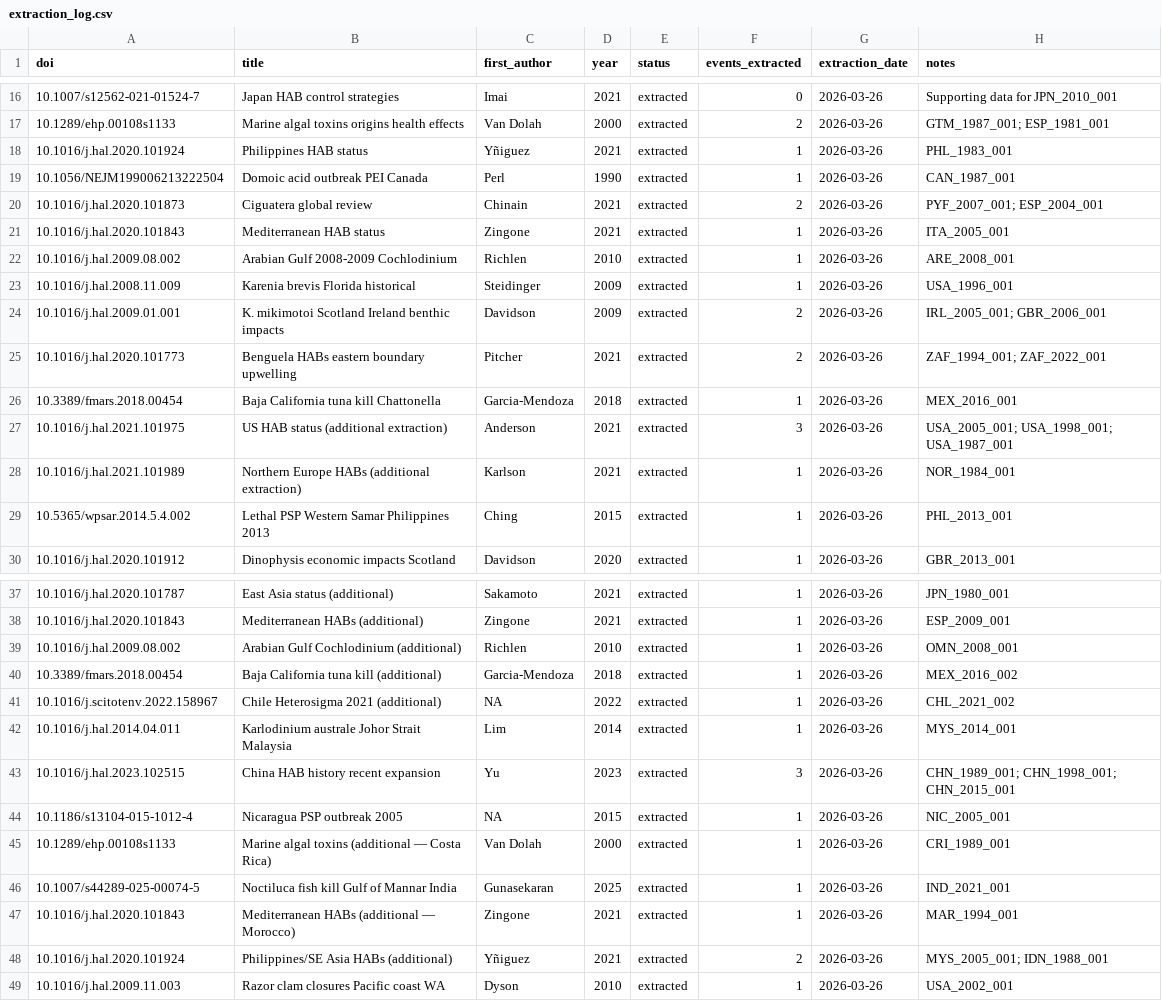
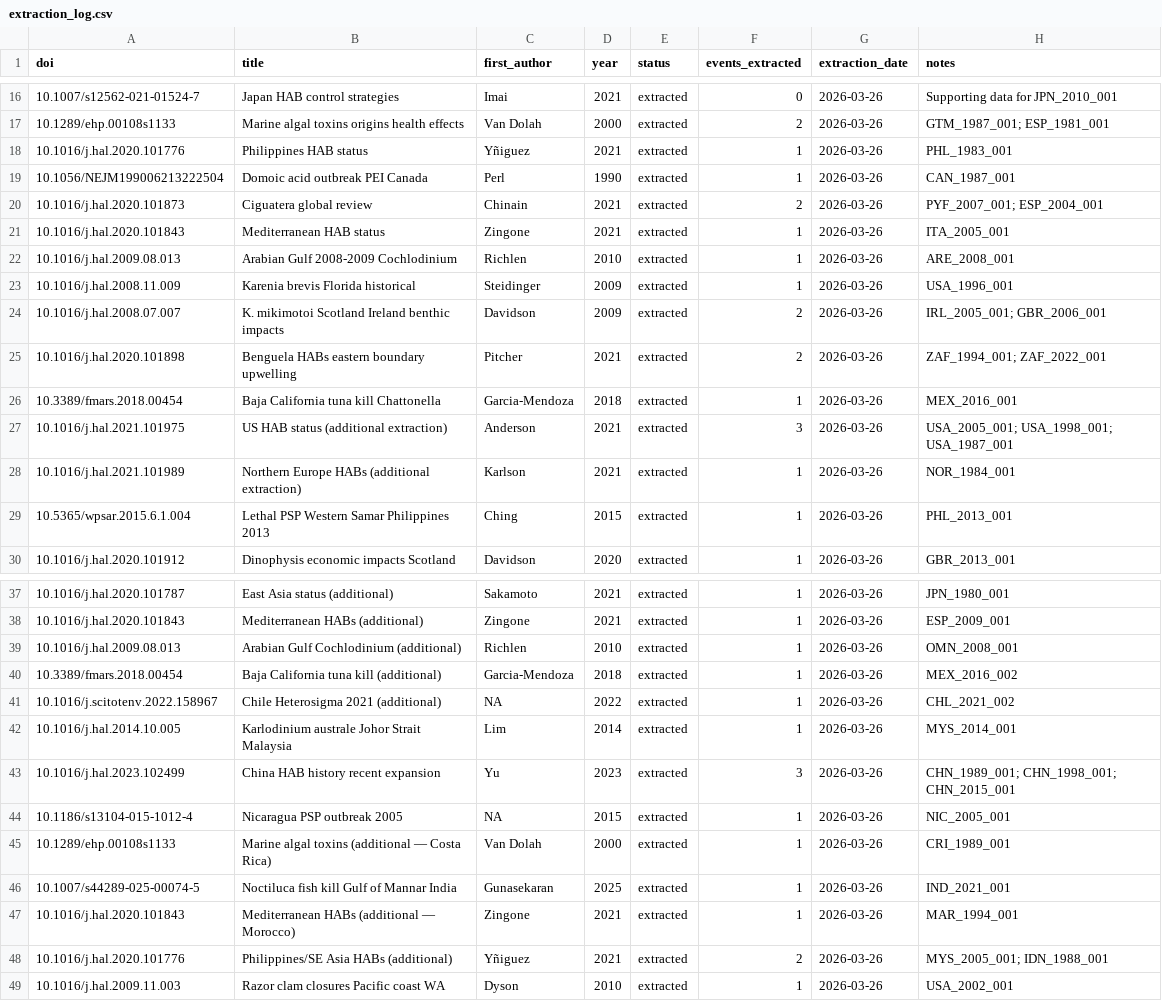
Before and after one commit to KristofM854/HAB_review_economic_health_impact, a CSV file: literature/extraction_log.csv, drawn as a sheet; only a part is shown, gaps mark what is left out.

```diff
--- a/literature/extraction_log.csv
+++ b/literature/extraction_log.csv
@@ -17,3 +17,3 @@ doi,title,first_author,year,status,events_extracted,extraction_date,notes
 10.1289/ehp.00108s1133,"Marine algal toxins origins health effects",Van Dolah,2000,extracted,2,2026-03-26,"GTM_1987_001; ESP_1981_001"
-10.1016/j.hal.2020.101924,"Philippines HAB status",Yñiguez,2021,extracted,1,2026-03-26,PHL_1983_001
+10.1016/j.hal.2020.101776,"Philippines HAB status",Yñiguez,2021,extracted,1,2026-03-26,PHL_1983_001
 10.1056/NEJM199006213222504,"Domoic acid outbreak PEI Canada",Perl,1990,extracted,1,2026-03-26,CAN_1987_001
@@ -21,6 +21,6 @@ doi,title,first_author,year,status,events_extracted,extraction_date,notes
 10.1016/j.hal.2020.101843,"Mediterranean HAB status",Zingone,2021,extracted,1,2026-03-26,ITA_2005_001
-10.1016/j.hal.2009.08.002,"Arabian Gulf 2008-2009 Cochlodinium",Richlen,2010,extracted,1,2026-03-26,ARE_2008_001
+10.1016/j.hal.2009.08.013,"Arabian Gulf 2008-2009 Cochlodinium",Richlen,2010,extracted,1,2026-03-26,ARE_2008_001
 10.1016/j.hal.2008.11.009,"Karenia brevis Florida historical",Steidinger,2009,extracted,1,2026-03-26,USA_1996_001
-10.1016/j.hal.2009.01.001,"K. mikimotoi Scotland Ireland benthic impacts",Davidson,2009,extracted,2,2026-03-26,"IRL_2005_001; GBR_2006_001"
-10.1016/j.hal.2020.101773,"Benguela HABs eastern boundary upwelling",Pitcher,2021,extracted,2,2026-03-26,"ZAF_1994_001; ZAF_2022_001"
+10.1016/j.hal.2008.07.007,"K. mikimotoi Scotland Ireland benthic impacts",Davidson,2009,extracted,2,2026-03-26,"IRL_2005_001; GBR_2006_001"
+10.1016/j.hal.2020.101898,"Benguela HABs eastern boundary upwelling",Pitcher,2021,extracted,2,2026-03-26,"ZAF_1994_001; ZAF_2022_001"
 10.3389/fmars.2018.00454,"Baja California tuna kill Chattonella",Garcia-Mendoza,2018,extracted,1,2026-03-26,MEX_2016_001
@@ -28,3 +28,3 @@ doi,title,first_author,year,status,events_extracted,extraction_date,notes
 10.1016/j.hal.2021.101989,"Northern Europe HABs (additional extraction)",Karlson,2021,extracted,1,2026-03-26,NOR_1984_001
-10.5365/wpsar.2014.5.4.002,"Lethal PSP Western Samar Philippines 2013",Ching,2015,extracted,1,2026-03-26,PHL_2013_001
+10.5365/wpsar.2015.6.1.004,"Lethal PSP Western Samar Philippines 2013",Ching,2015,extracted,1,2026-03-26,PHL_2013_001
 10.1016/j.hal.2020.101912,"Dinophysis economic impacts Scotland",Davidson,2020,extracted,1,2026-03-26,GBR_2013_001
@@ -38,7 +38,7 @@ doi,title,first_author,year,status,events_extracted,extraction_date,notes
 10.1016/j.hal.2020.101843,"Mediterranean HABs (additional)",Zingone,2021,extracted,1,2026-03-26,ESP_2009_001
-10.1016/j.hal.2009.08.002,"Arabian Gulf Cochlodinium (additional)",Richlen,2010,extracted,1,2026-03-26,OMN_2008_001
+10.1016/j.hal.2009.08.013,"Arabian Gulf Cochlodinium (additional)",Richlen,2010,extracted,1,2026-03-26,OMN_2008_001
 10.3389/fmars.2018.00454,"Baja California tuna kill (additional)",Garcia-Mendoza,2018,extracted,1,2026-03-26,MEX_2016_002
 10.1016/j.scitotenv.2022.158967,"Chile Heterosigma 2021 (additional)",NA,2022,extracted,1,2026-03-26,CHL_2021_002
-10.1016/j.hal.2014.04.011,"Karlodinium australe Johor Strait Malaysia",Lim,2014,extracted,1,2026-03-26,MYS_2014_001
-10.1016/j.hal.2023.102515,"China HAB history recent expansion",Yu,2023,extracted,3,2026-03-26,"CHN_1989_001; CHN_1998_001; CHN_2015_001"
+10.1016/j.hal.2014.10.005,"Karlodinium australe Johor Strait Malaysia",Lim,2014,extracted,1,2026-03-26,MYS_2014_001
+10.1016/j.hal.2023.102499,"China HAB history recent expansion",Yu,2023,extracted,3,2026-03-26,"CHN_1989_001; CHN_1998_001; CHN_2015_001"
 10.1186/s13104-015-1012-4,"Nicaragua PSP outbreak 2005",NA,2015,extracted,1,2026-03-26,NIC_2005_001
@@ -47,3 +47,3 @@ doi,title,first_author,year,status,events_extracted,extraction_date,notes
 10.1016/j.hal.2020.101843,"Mediterranean HABs (additional — Morocco)",Zingone,2021,extracted,1,2026-03-26,MAR_1994_001
-10.1016/j.hal.2020.101924,"Philippines/SE Asia HABs (additional)",Yñiguez,2021,extracted,2,2026-03-26,"MYS_2005_001; IDN_1988_001"
+10.1016/j.hal.2020.101776,"Philippines/SE Asia HABs (additional)",Yñiguez,2021,extracted,2,2026-03-26,"MYS_2005_001; IDN_1988_001"
 10.1016/j.hal.2009.11.003,"Razor clam closures Pacific coast WA",Dyson,2010,extracted,1,2026-03-26,USA_2002_001
```
Also changed, not shown: data/processed/event_catalog_normalized.csv, data/raw/event_catalog.csv, 1 other file.
